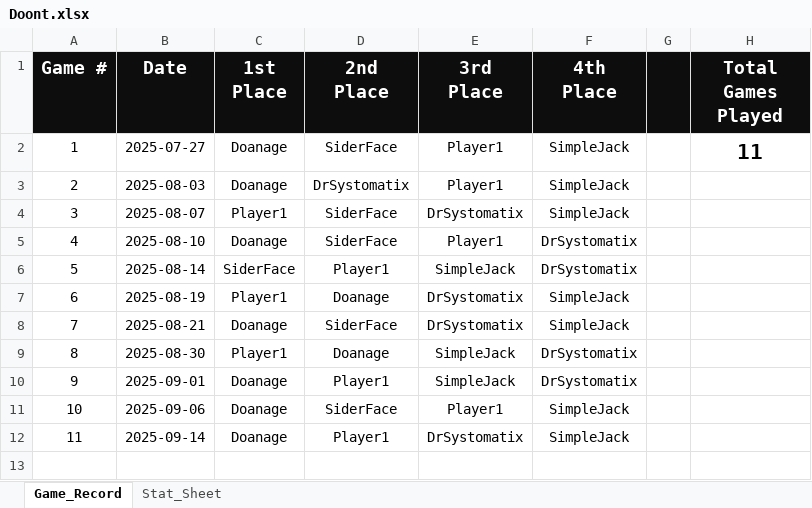
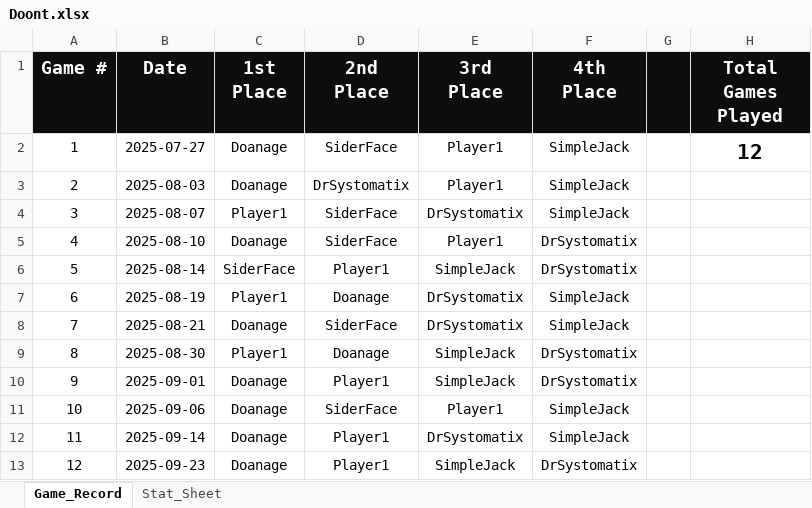
Before and after one commit to charles-m-doan/doont, an Excel workbook: Doont.xlsx, sheet Game_Record, drawn as a sheet; values as stored, in another font and other column widths than the file's, no borders; the diff names each change by its address in the sheet, - before the commit and + after, or states it on an @@ line.

```diff
--- a/Doont.xlsx (sheet Game_Record)
+++ b/Doont.xlsx (sheet Game_Record)
-H2 (Total Games Played): 11
+H2 (Total Games Played): 12
+row 13: 12 | 2025-09-23 | Doanage | Player1 | SimpleJack | DrSystomatix
```
Also changed, not shown: sheet Stat_Sheet, 1 other file.
